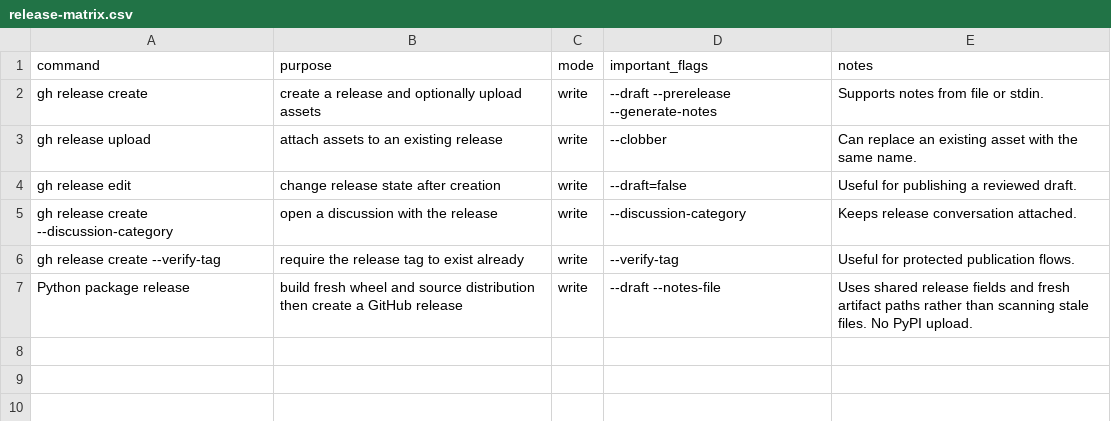
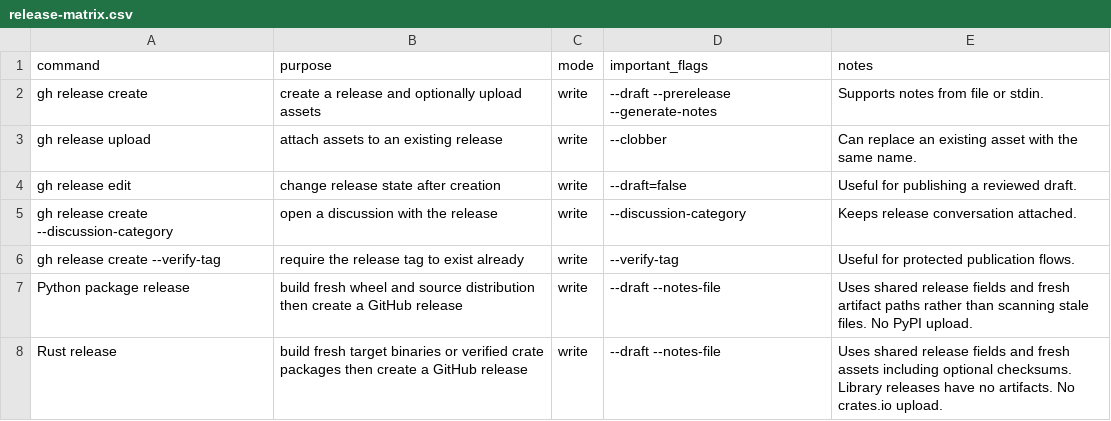
Before and after one commit to flarebyte/gh-flarebyte, a CSV file: doc/design-meta/examples/release-matrix.csv, drawn as a sheet; the diff names each change by its address in the sheet, - before the commit and + after, or states it on an @@ line.

```diff
--- a/doc/design-meta/examples/release-matrix.csv
+++ b/doc/design-meta/examples/release-matrix.csv
+row 8: Rust release | build fresh target binaries or verified crate packages then create a GitHub release | write | --draft --notes-file | Uses shared release fields and fresh assets including optional checksums. Library releases have no artifacts. No crates.io upload.
```
Also changed, not shown: doc/design-meta/examples/build-artifacts.csv, doc/design-meta/examples/command-matrix.csv, 39 other files.
